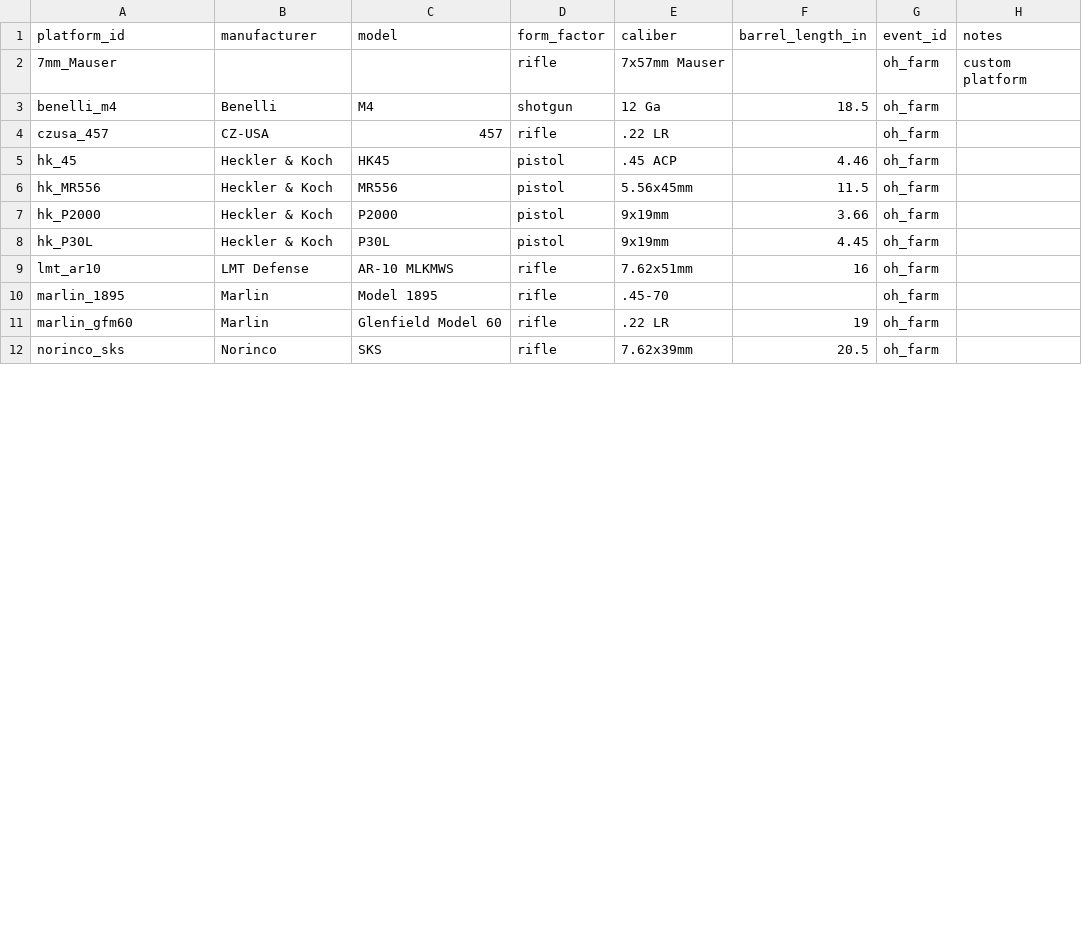
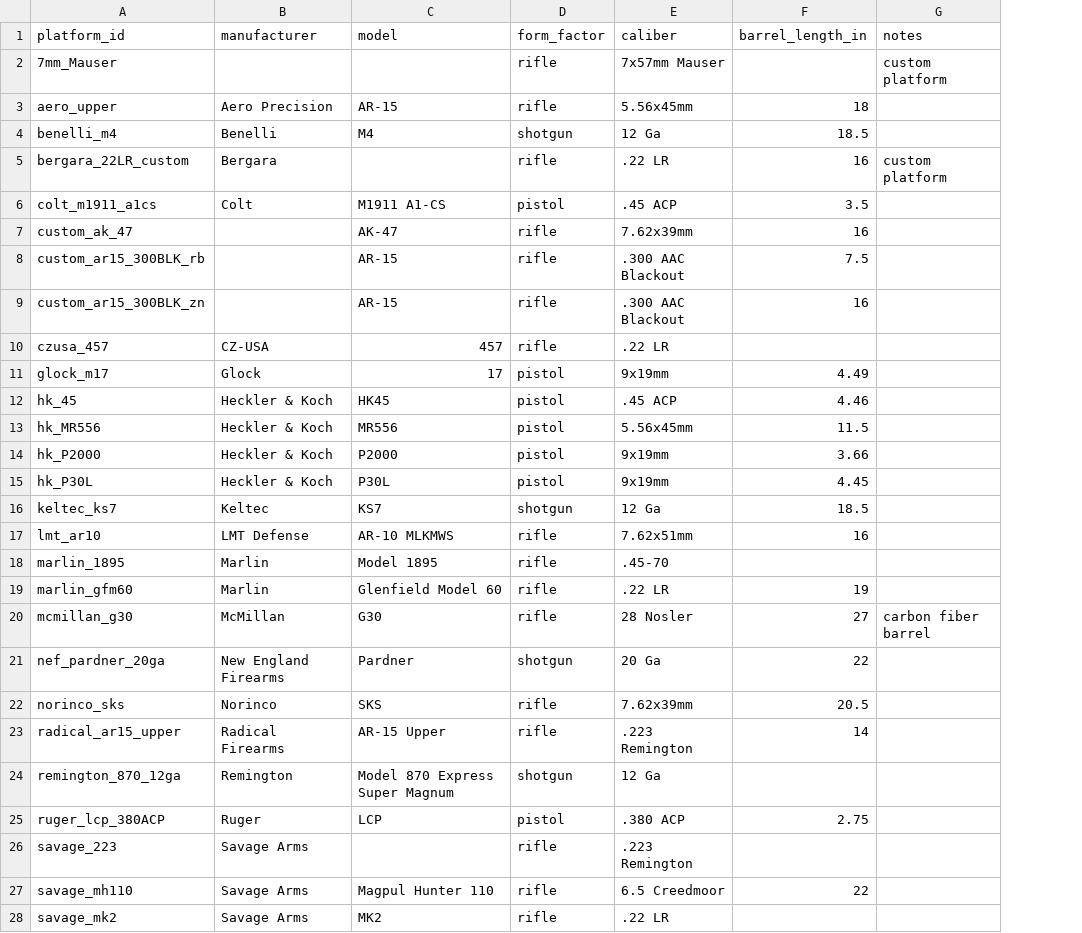
Before and after one commit to Stonewall-Defense/C3GD, a CSV file: metadata/platforms.csv, drawn as a sheet; only a part is shown; removed rows and columns are numbered as before the commit, all else as after; the diff covers the shown part only; the diff names each change by its address in the sheet, - before the commit and + after, or states it on an @@ line.

```diff
--- a/metadata/platforms.csv
+++ b/metadata/platforms.csv
-column G (event_id), rows 2-12: all oh_farm
+row 3: aero_upper | Aero Precision | AR-15 | rifle | 5.56x45mm | 18
+row 5: bergara_22LR_custom | Bergara |  | rifle | .22 LR | 16 | custom platform
+row 6: colt_m1911_a1cs | Colt | M1911 A1-CS | pistol | .45 ACP | 3.5
+row 7: custom_ak_47 |  | AK-47 | rifle | 7.62x39mm | 16
+row 8: custom_ar15_300BLK_rb |  | AR-15 | rifle | .300 AAC Blackout | 7.5
+row 9: custom_ar15_300BLK_zn |  | AR-15 | rifle | .300 AAC Blackout | 16
+row 11: glock_m17 | Glock | 17 | pistol | 9x19mm | 4.49
+row 16: keltec_ks7 | Keltec | KS7 | shotgun | 12 Ga | 18.5
+row 20: mcmillan_g30 | McMillan | G30 | rifle | 28 Nosler | 27 | carbon fiber barrel
@@ row 25 moved to row 21: nef_pardner_20ga @@
+row 23: radical_ar15_upper | Radical Firearms | AR-15 Upper | rifle | .223 Remington | 14
@@ row 23 moved to row 24: remington_870_12ga @@
@@ row 22 moved to row 25: ruger_lcp_380ACP @@
@@ row 28 moved to row 27: savage_mh110 @@
+row 28: savage_mk2 | Savage Arms | MK2 | rifle | .22 LR
```
Also changed, not shown: 9 added rows, 2 removed rows and 3 moved rows elsewhere in this file, metadata/calibers.csv, metadata/cartridges.csv, 22 other files.
